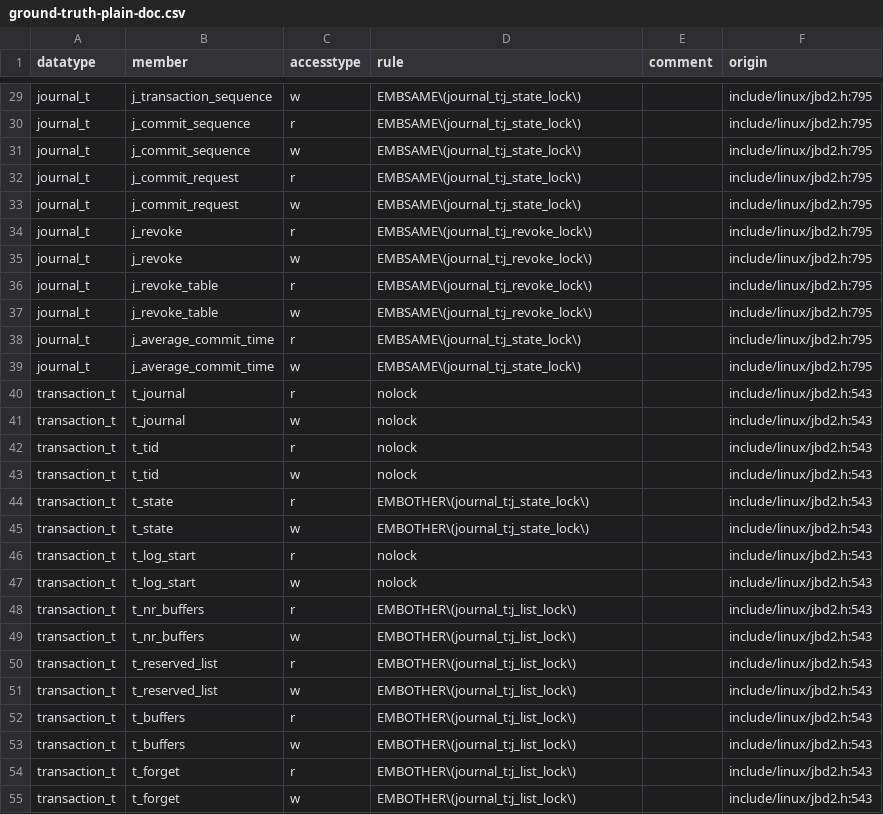
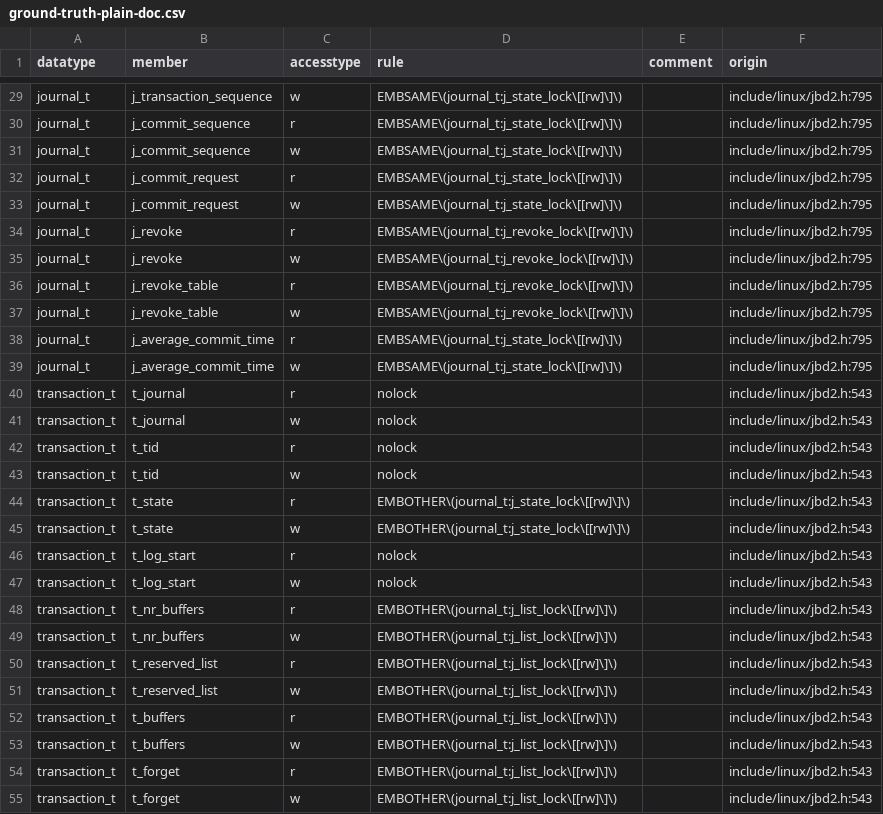
Before and after one commit to merlinscholz/lockdoc-tools, a CSV file: data/ground-truth-plain-doc.csv, drawn as a sheet; only a part is shown, gaps mark what is left out; the diff covers the shown part only; the diff names each change by its address in the sheet, - before the commit and + after, or states it on an @@ line.

```diff
--- a/data/ground-truth-plain-doc.csv
+++ b/data/ground-truth-plain-doc.csv
-D29:D33 (rule): EMBSAME\(journal_t:j_state_lock\)
+D29:D33 (rule): EMBSAME\(journal_t:j_state_lock\[[rw]\]\)
-D34:D37 (rule): EMBSAME\(journal_t:j_revoke_lock\)
+D34:D37 (rule): EMBSAME\(journal_t:j_revoke_lock\[[rw]\]\)
-D38:D39 (rule): EMBSAME\(journal_t:j_state_lock\)
+D38:D39 (rule): EMBSAME\(journal_t:j_state_lock\[[rw]\]\)
-D44:D45 (rule): EMBOTHER\(journal_t:j_state_lock\)
+D44:D45 (rule): EMBOTHER\(journal_t:j_state_lock\[[rw]\]\)
-D48:D55 (rule): EMBOTHER\(journal_t:j_list_lock\)
+D48:D55 (rule): EMBOTHER\(journal_t:j_list_lock\[[rw]\]\)
```
Also changed, not shown: 61 edited cells elsewhere in this file.
